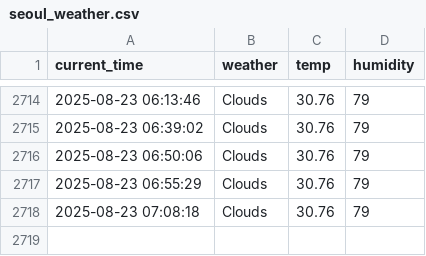
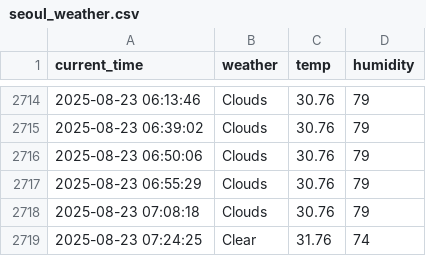
Before and after one commit to eunseong-kim-01/seoul_weather_5m, a CSV file: seoul_weather.csv, drawn as a sheet; only a part is shown, gaps mark what is left out.

```diff
--- a/seoul_weather.csv
+++ b/seoul_weather.csv
@@ -2718 +2718,2 @@ current_time,weather,temp,humidity
 2025-08-23 07:08:18,Clouds,30.76,79
+2025-08-23 07:24:25,Clear,31.76,74
```
